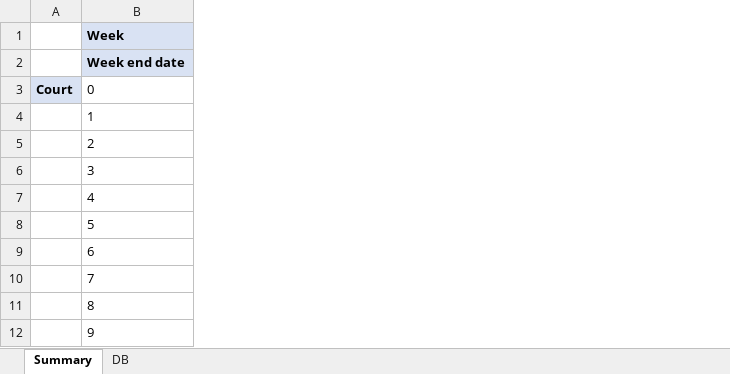
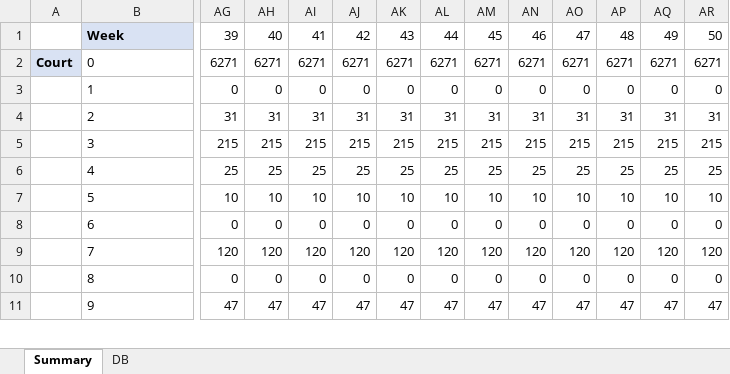
Before and after one commit to mariorz/folio-deceso, an Excel workbook: resources/weeks-2020.xlsx, sheet Summary, drawn as a sheet; only a part is shown, gaps mark what is left out; values as stored, in another font and other column widths than the file's, no borders; removed rows and columns are numbered as before the commit, all else as after; rows hold the shown columns only; the diff covers the shown part only; the diff names each change by its address in the sheet, - before the commit and + after, or states it on an @@ line.

```diff
--- a/resources/weeks-2020.xlsx (sheet Summary)
+++ b/resources/weeks-2020.xlsx (sheet Summary)
+column AG, rows 1-11: 39 | 6271 | 0 | 31 | 215 | 25 | 10 | 0 | 120 | 0 | 47
+column AH, rows 1-11: 40 | 6271 | 0 | 31 | 215 | 25 | 10 | 0 | 120 | 0 | 47
+column AI, rows 1-11: 41 | 6271 | 0 | 31 | 215 | 25 | 10 | 0 | 120 | 0 | 47
+column AJ, rows 1-11: 42 | 6271 | 0 | 31 | 215 | 25 | 10 | 0 | 120 | 0 | 47
+column AK, rows 1-11: 43 | 6271 | 0 | 31 | 215 | 25 | 10 | 0 | 120 | 0 | 47
+column AL, rows 1-11: 44 | 6271 | 0 | 31 | 215 | 25 | 10 | 0 | 120 | 0 | 47
+column AM, rows 1-11: 45 | 6271 | 0 | 31 | 215 | 25 | 10 | 0 | 120 | 0 | 47
+column AN, rows 1-11: 46 | 6271 | 0 | 31 | 215 | 25 | 10 | 0 | 120 | 0 | 47
+column AO, rows 1-11: 47 | 6271 | 0 | 31 | 215 | 25 | 10 | 0 | 120 | 0 | 47
+column AP, rows 1-11: 48 | 6271 | 0 | 31 | 215 | 25 | 10 | 0 | 120 | 0 | 47
+column AQ, rows 1-11: 49 | 6271 | 0 | 31 | 215 | 25 | 10 | 0 | 120 | 0 | 47
+column AR, rows 1-11: 50 | 6271 | 0 | 31 | 215 | 25 | 10 | 0 | 120 | 0 | 47
-row 2:  | Week end date
```
Also changed, not shown: 1 added row, 1 removed row, 1 added column and 165 edited cells elsewhere in this sheet.
